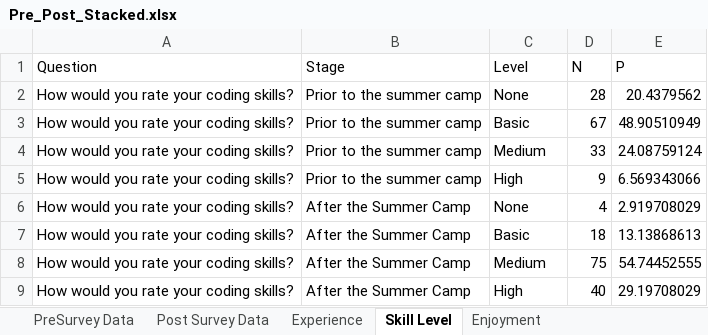
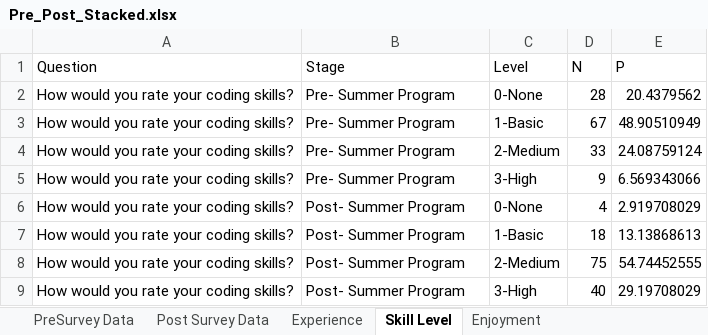
Before and after one commit to UF-EQuIPDGrant/GGEESummer23, an Excel workbook: Data/Pre and Post/Pre_Post_Stacked.xlsx, sheet Skill Level, drawn as a sheet; values as stored, in another font and other column widths than the file's, no borders; the diff names each change by its address in the sheet, - before the commit and + after, or states it on an @@ line.

Commit message:
pre and post graphs

```diff
--- a/Data/Pre and Post/Pre_Post_Stacked.xlsx (sheet Skill Level)
+++ b/Data/Pre and Post/Pre_Post_Stacked.xlsx (sheet Skill Level)
-B2:B5 (Stage): Prior to the summer camp
+B2:B5 (Stage): Pre- Summer Program
-C2 (Level): None
+C2 (Level): 0-None
-C3 (Level): Basic
+C3 (Level): 1-Basic
-C4 (Level): Medium
+C4 (Level): 2-Medium
-C5 (Level): High
+C5 (Level): 3-High
-B6:B9 (Stage): After the Summer Camp
+B6:B9 (Stage): Post- Summer Program
-C6 (Level): None
+C6 (Level): 0-None
-C7 (Level): Basic
+C7 (Level): 1-Basic
-C8 (Level): Medium
+C8 (Level): 2-Medium
-C9 (Level): High
+C9 (Level): 3-High
```
Also changed, not shown: sheet Experience, 4 other files.
